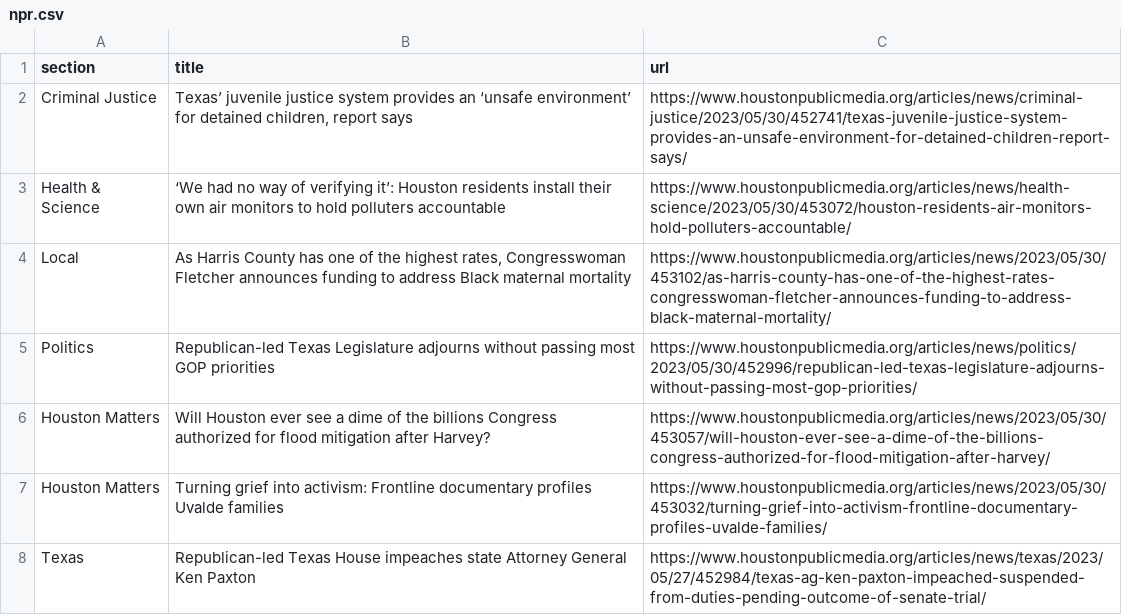
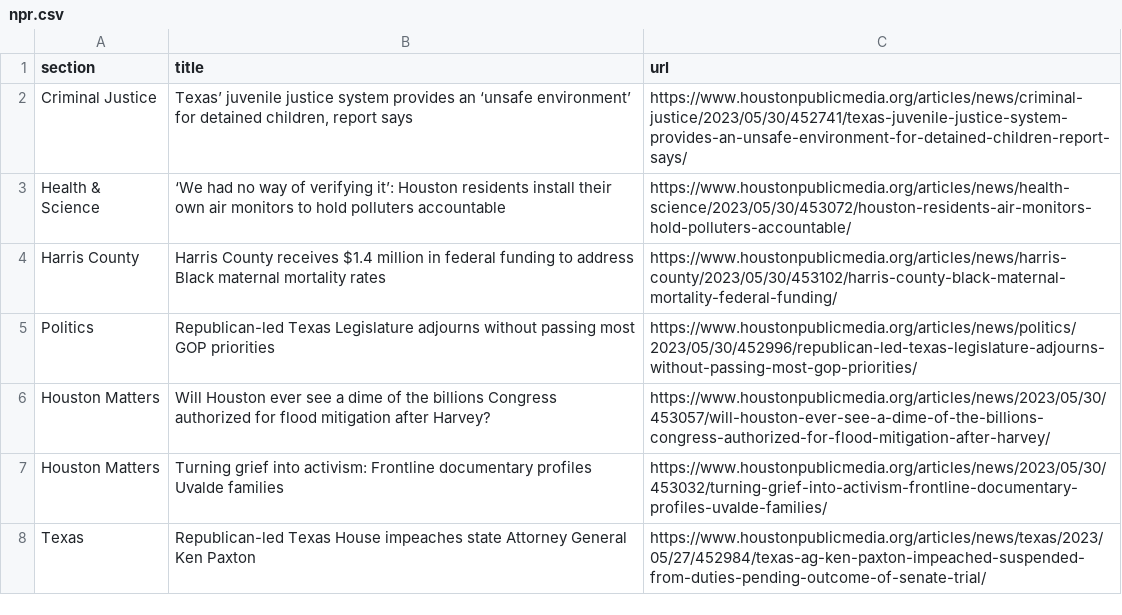
Before and after one commit to js5966/auto_run, a CSV file: npr.csv, drawn as a sheet; only a part is shown.

```diff
--- a/npr.csv
+++ b/npr.csv
@@ -3,3 +3,3 @@ Criminal Justice,"Texas’ juvenile justice system provides an ‘unsafe environ
 Health & Science,‘We had no way of verifying it’: Houston residents install their own air monitors to hold polluters accountable,https://www.houstonpublicmedia.org/articles/news/health-science/2023/05/30/453072/houston-residents-air-monitors-hold-polluters-accountable/
-Local,"As Harris County has one of the highest rates, Congresswoman Fletcher announces funding to address Black maternal mortality",https://www.houstonpublicmedia.org/articles/news/2023/05/30/453102/as-harris-county-has-one-of-the-highest-rates-congresswoman-fletcher-announces-funding-to-address-black-maternal-mortality/
+Harris County,Harris County receives $1.4 million in federal funding to address Black maternal mortality rates,https://www.houstonpublicmedia.org/articles/news/harris-county/2023/05/30/453102/harris-county-black-maternal-mortality-federal-funding/
 Politics,Republican-led Texas Legislature adjourns without passing most GOP priorities,https://www.houstonpublicmedia.org/articles/news/politics/2023/05/30/452996/republican-led-texas-legislature-adjourns-without-passing-most-gop-priorities/
```
